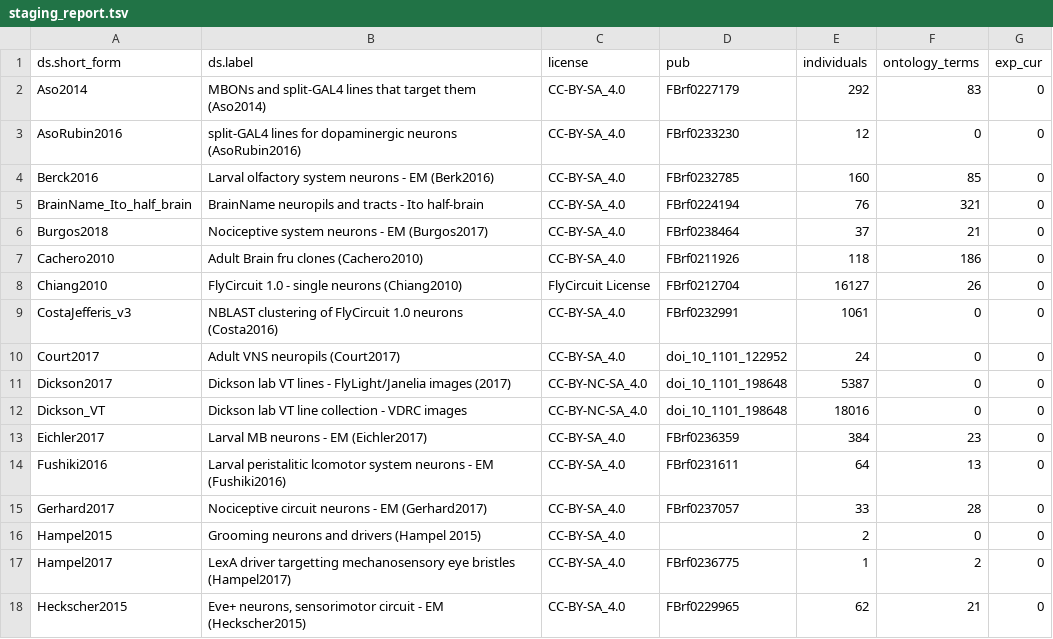
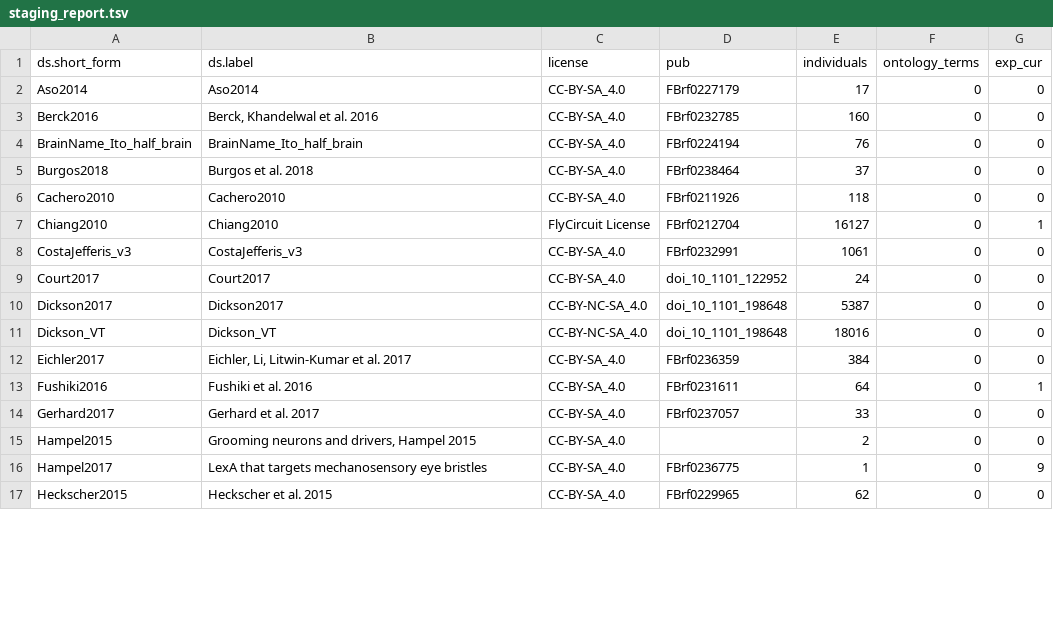
Before and after one commit to VirtualFlyBrain/VFB_reporting_results, a TSV file: staging_report.tsv, drawn as a sheet; only a part is shown; the diff covers the shown part only.

```diff
--- a/staging_report.tsv
+++ b/staging_report.tsv
@@ -1,18 +1,17 @@
 ds.short_form	ds.label	license	pub	individuals	ontology_terms	exp_cur
-Aso2014	MBONs and split-GAL4 lines that target them (Aso2014)	CC-BY-SA_4.0	FBrf0227179	292	83	0
-AsoRubin2016	split-GAL4 lines for dopaminergic neurons (AsoRubin2016)	CC-BY-SA_4.0	FBrf0233230	12	0	0
-Berck2016	Larval olfactory system neurons - EM (Berk2016)	CC-BY-SA_4.0	FBrf0232785	160	85	0
-BrainName_Ito_half_brain	BrainName neuropils and tracts - Ito half-brain	CC-BY-SA_4.0	FBrf0224194	76	321	0
-Burgos2018	Nociceptive system neurons - EM (Burgos2017)	CC-BY-SA_4.0	FBrf0238464	37	21	0
-Cachero2010	Adult Brain fru clones (Cachero2010)	CC-BY-SA_4.0	FBrf0211926	118	186	0
-Chiang2010	FlyCircuit 1.0 - single neurons (Chiang2010)	FlyCircuit License	FBrf0212704	16127	26	0
-CostaJefferis_v3	NBLAST clustering of FlyCircuit 1.0 neurons (Costa2016)	CC-BY-SA_4.0	FBrf0232991	1061	0	0
-Court2017	Adult VNS neuropils (Court2017)	CC-BY-SA_4.0	doi_10_1101_122952	24	0	0
-Dickson2017	Dickson lab VT lines - FlyLight/Janelia images (2017)	CC-BY-NC-SA_4.0	doi_10_1101_198648	5387	0	0
-Dickson_VT	Dickson lab VT line collection - VDRC images	CC-BY-NC-SA_4.0	doi_10_1101_198648	18016	0	0
-Eichler2017	Larval MB neurons - EM (Eichler2017)	CC-BY-SA_4.0	FBrf0236359	384	23	0
-Fushiki2016	Larval peristalitic lcomotor system neurons - EM (Fushiki2016)	CC-BY-SA_4.0	FBrf0231611	64	13	0
-Gerhard2017	Nociceptive circuit neurons - EM (Gerhard2017)	CC-BY-SA_4.0	FBrf0237057	33	28	0
-Hampel2015	Grooming neurons and drivers (Hampel 2015)	CC-BY-SA_4.0		2	0	0
-Hampel2017	LexA driver targetting mechanosensory eye bristles (Hampel2017)	CC-BY-SA_4.0	FBrf0236775	1	2	0
-Heckscher2015	Eve+ neurons, sensorimotor circuit - EM (Heckscher2015)	CC-BY-SA_4.0	FBrf0229965	62	21	0
+Aso2014	Aso2014	CC-BY-SA_4.0	FBrf0227179	17	0	0
+Berck2016	Berck, Khandelwal et al. 2016	CC-BY-SA_4.0	FBrf0232785	160	0	0
+BrainName_Ito_half_brain	BrainName_Ito_half_brain	CC-BY-SA_4.0	FBrf0224194	76	0	0
+Burgos2018	Burgos et al. 2018	CC-BY-SA_4.0	FBrf0238464	37	0	0
+Cachero2010	Cachero2010	CC-BY-SA_4.0	FBrf0211926	118	0	0
+Chiang2010	Chiang2010	FlyCircuit License	FBrf0212704	16127	0	1
+CostaJefferis_v3	CostaJefferis_v3	CC-BY-SA_4.0	FBrf0232991	1061	0	0
+Court2017	Court2017	CC-BY-SA_4.0	doi_10_1101_122952	24	0	0
+Dickson2017	Dickson2017	CC-BY-NC-SA_4.0	doi_10_1101_198648	5387	0	0
+Dickson_VT	Dickson_VT	CC-BY-NC-SA_4.0	doi_10_1101_198648	18016	0	0
+Eichler2017	Eichler, Li, Litwin-Kumar et al. 2017	CC-BY-SA_4.0	FBrf0236359	384	0	0
+Fushiki2016	Fushiki et al. 2016	CC-BY-SA_4.0	FBrf0231611	64	0	1
+Gerhard2017	Gerhard et al. 2017	CC-BY-SA_4.0	FBrf0237057	33	0	0
+Hampel2015	Grooming neurons and drivers, Hampel 2015	CC-BY-SA_4.0		2	0	0
+Hampel2017	LexA that targets mechanosensory eye bristles	CC-BY-SA_4.0	FBrf0236775	1	0	9
+Heckscher2015	Heckscher et al. 2015	CC-BY-SA_4.0	FBrf0229965	62	0	0
```
Also changed, not shown: 1 added row, 2 removed rows and 34 edited cells elsewhere in this file, dev_diff.tsv, dev_report.tsv, 3 other files.
